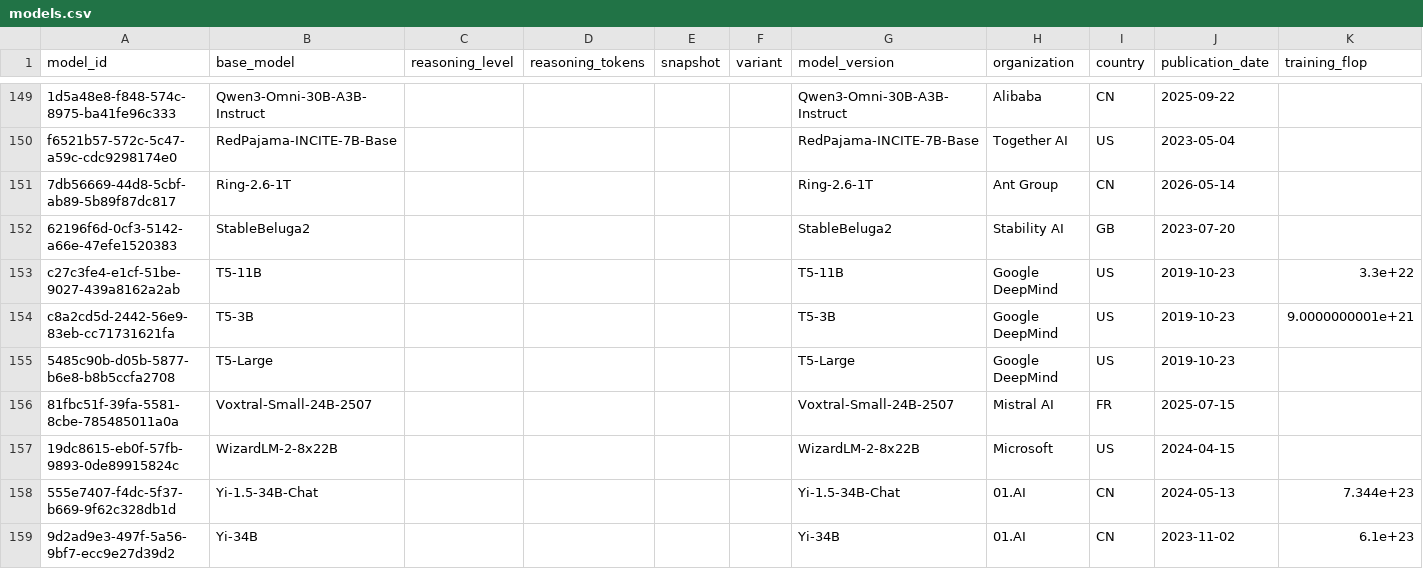
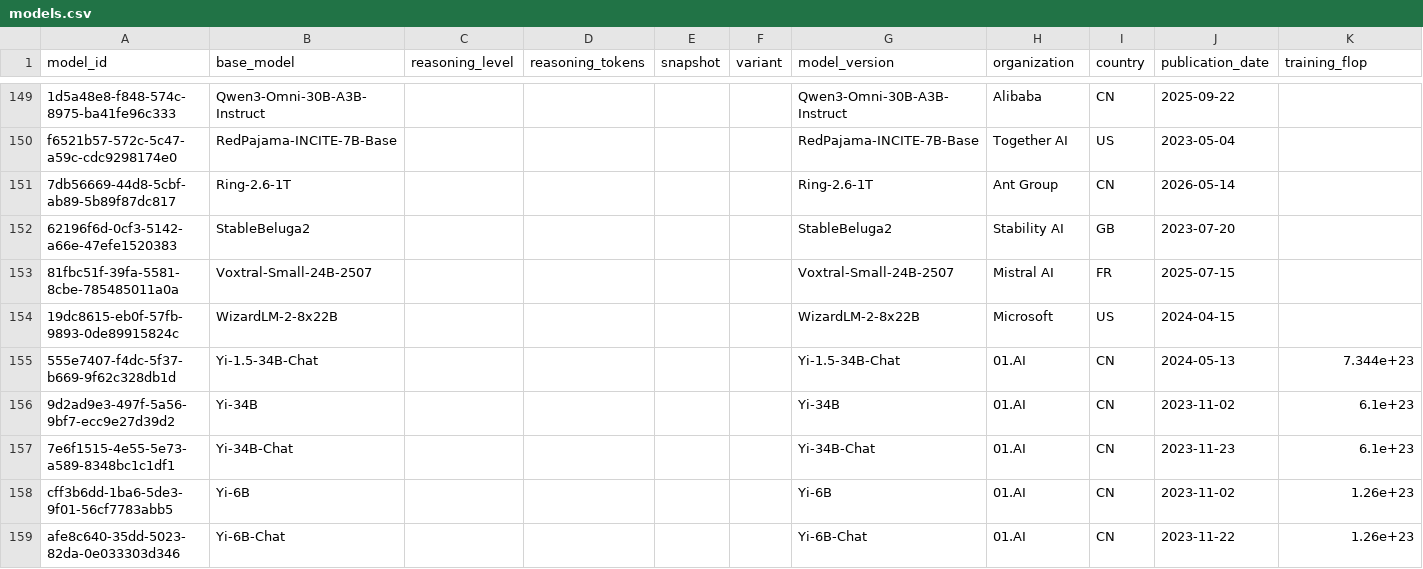
Before and after one commit to General-Purpose-AI-Policy-Lab/benchmark-data-pipeline, a CSV file: 2_database/models.csv, drawn as a sheet; only a part is shown, gaps mark what is left out; the shorter side is filled out with more unchanged rows.

```diff
--- a/2_database/models.csv
+++ b/2_database/models.csv
@@ -152,5 +152,2 @@ f6521b57-572c-5c47-a59c-cdc9298174e0,RedPajama-INCITE-7B-Base,,,,,RedPajama-INCI
 62196f6d-0cf3-5142-a66e-47efe1520383,StableBeluga2,,,,,StableBeluga2,Stability AI,GB,2023-07-20,
-c27c3fe4-e1cf-51be-9027-439a8162a2ab,T5-11B,,,,,T5-11B,Google DeepMind,US,2019-10-23,3.3e+22
-c8a2cd5d-2442-56e9-83eb-cc71731621fa,T5-3B,,,,,T5-3B,Google DeepMind,US,2019-10-23,9.0000000001e+21
-5485c90b-d05b-5877-b6e8-b8b5ccfa2708,T5-Large,,,,,T5-Large,Google DeepMind,US,2019-10-23,
 81fbc51f-39fa-5581-8cbe-785485011a0a,Voxtral-Small-24B-2507,,,,,Voxtral-Small-24B-2507,Mistral AI,FR,2025-07-15,
```
Also changed, not shown: 0_input/metadata/benchmarks.csv, 2_database/excluded_benchmarks.csv, 19 other files.
